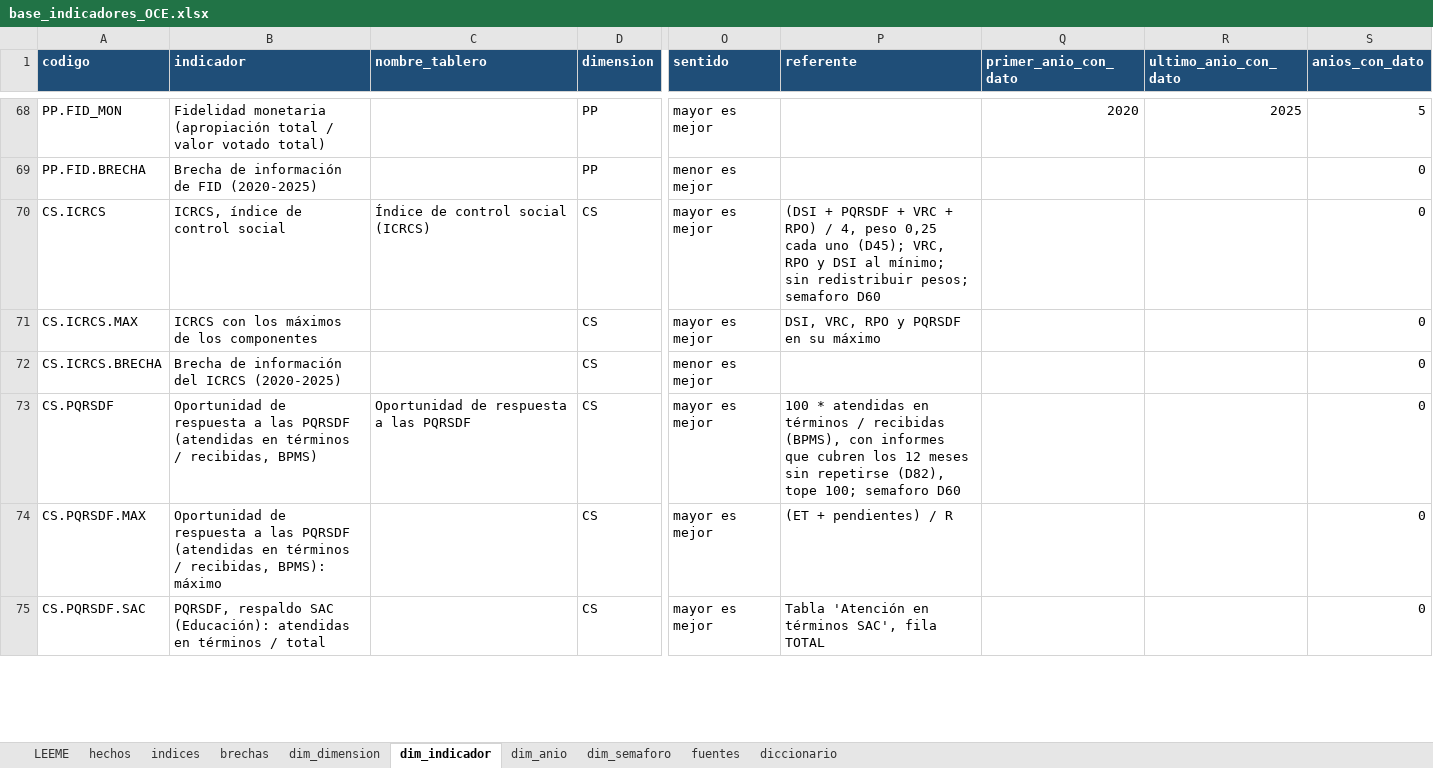
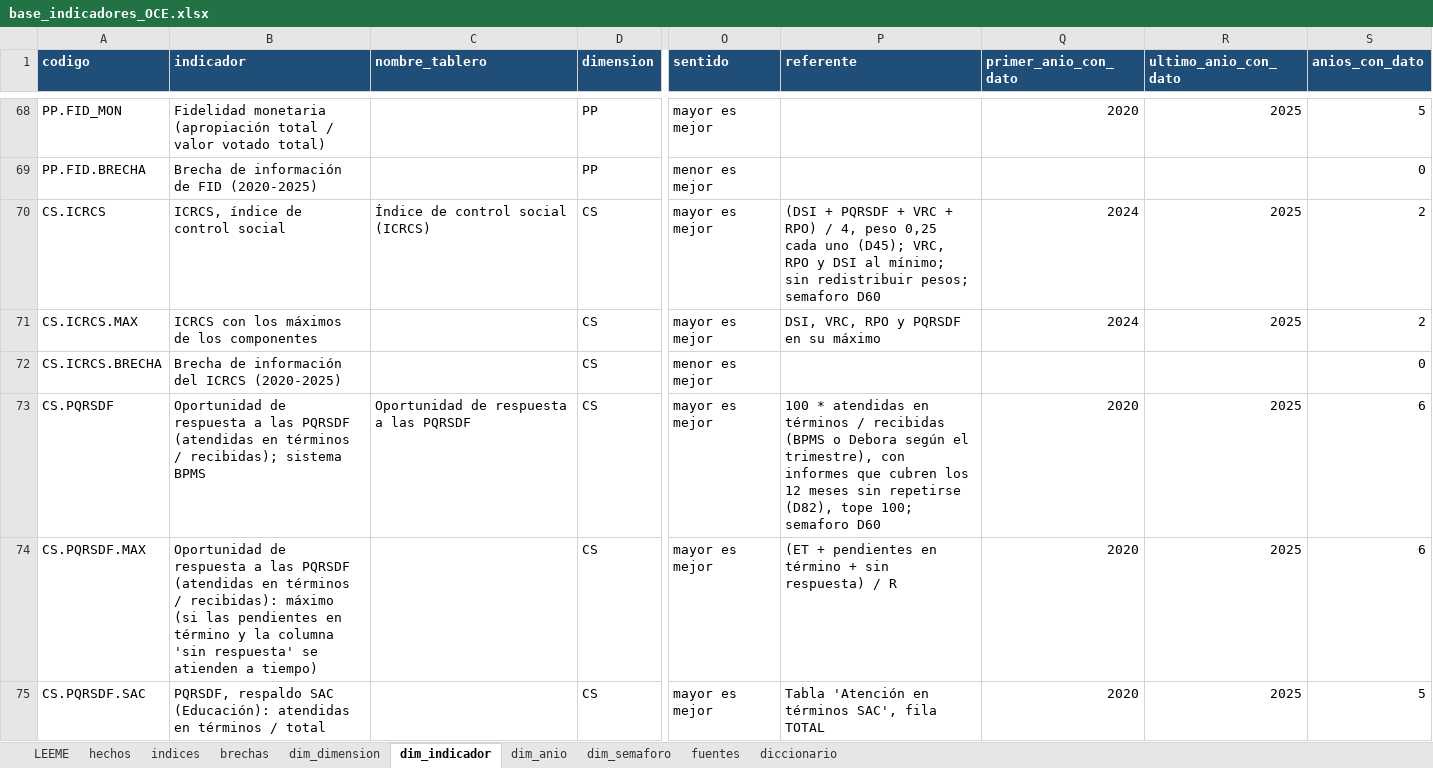
Before and after one commit to hoyosisa9-pixel/Observatorio_Participaci-n_Ciudadana, an Excel workbook: outputs/entrega_powerbi/base_indicadores_OCE.xlsx, sheet dim_indicador, drawn as a sheet; only a part is shown, gaps mark what is left out; values as stored, in another font and other column widths than the file's, no borders; table styles not drawn; the diff covers the shown part only; the diff names each change by its address in the sheet, - before the commit and + after, or states it on an @@ line.

```diff
--- a/outputs/entrega_powerbi/base_indicadores_OCE.xlsx (sheet dim_indicador)
+++ b/outputs/entrega_powerbi/base_indicadores_OCE.xlsx (sheet dim_indicador)
-Q70:Q71 (primer_anio_con_dato): (empty)
+Q70:Q71 (primer_anio_con_dato): 2024
-R70:R71 (ultimo_anio_con_dato): (empty)
+R70:R71 (ultimo_anio_con_dato): 2025
-S70:S71 (anios_con_dato): 0
+S70:S71 (anios_con_dato): 2
-B73 (indicador): …términos / recibidas, BPMS)
+B73 (indicador): …términos / recibidas); sistema BPMS
-P73 (referente): …/ recibidas (BPMS), con informes…
+P73 (referente): …/ recibidas (BPMS o Debora según el trimestre), con informes…
-Q73:Q75 (primer_anio_con_dato): (empty)
+Q73:Q75 (primer_anio_con_dato): 2020
-R73:R75 (ultimo_anio_con_dato): (empty)
+R73:R75 (ultimo_anio_con_dato): 2025
-S73:S74 (anios_con_dato): 0
+S73:S74 (anios_con_dato): 6
-B74 (indicador): …términos / recibidas, BPMS): máximo
+B74 (indicador): …términos / recibidas): máximo (si las pendientes en término y la columna 'sin respuesta' se atienden a tiempo)
-P74 (referente): (ET + pendientes) / R
+P74 (referente): (ET + pendientes en término + sin respuesta) / R
-S75 (anios_con_dato): 0
+S75 (anios_con_dato): 5
```
Also changed, not shown: 16 edited cells elsewhere in this sheet, sheet hechos, sheet fuentes, sheet indices, sheet brechas, sheet LEEME, 15 other files.
